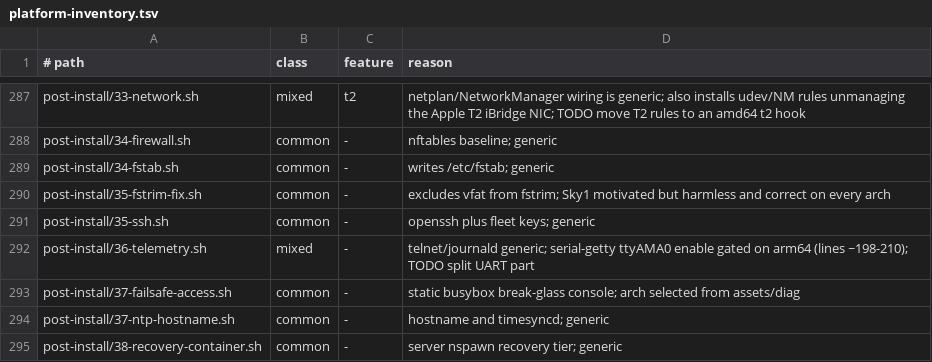
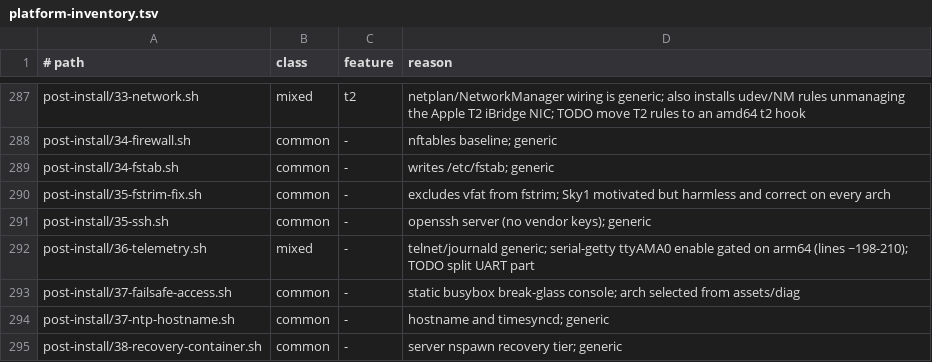
Before and after one commit to ncz-os/cix-installer, a TSV file: docs/platform-inventory.tsv, drawn as a sheet; only a part is shown, gaps mark what is left out.

```diff
--- a/docs/platform-inventory.tsv
+++ b/docs/platform-inventory.tsv
@@ -290,3 +290,3 @@ post-install/34-fstab.sh	common	-	writes /etc/fstab; generic
 post-install/35-fstrim-fix.sh	common	-	excludes vfat from fstrim; Sky1 motivated but harmless and correct on every arch
-post-install/35-ssh.sh	common	-	openssh plus fleet keys; generic
+post-install/35-ssh.sh	common	-	openssh server (no vendor keys); generic
 post-install/36-telemetry.sh	mixed	-	telnet/journald generic; serial-getty ttyAMA0 enable gated on arm64 (lines ~198-210); TODO split UART part
```
Also changed, not shown: 6 other files.
